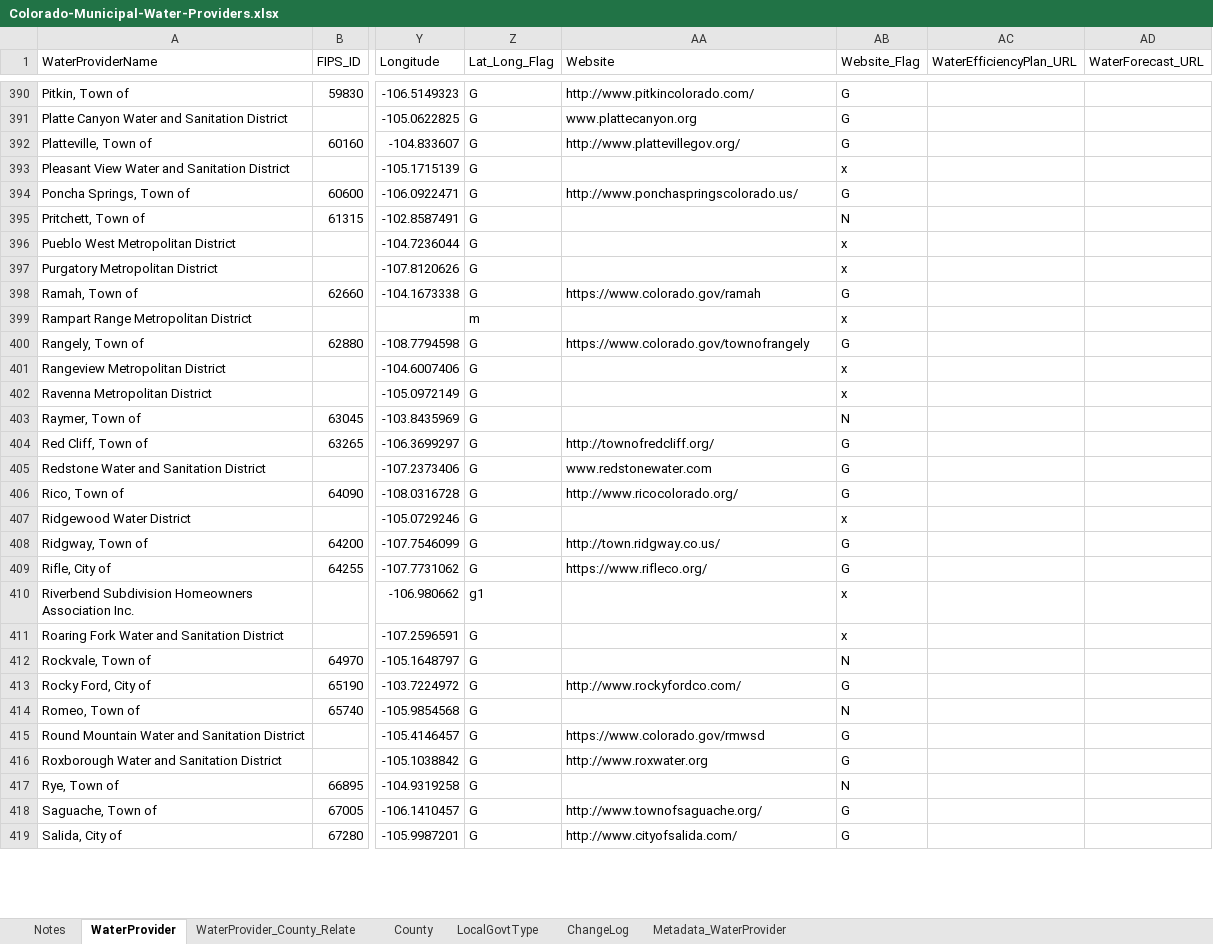
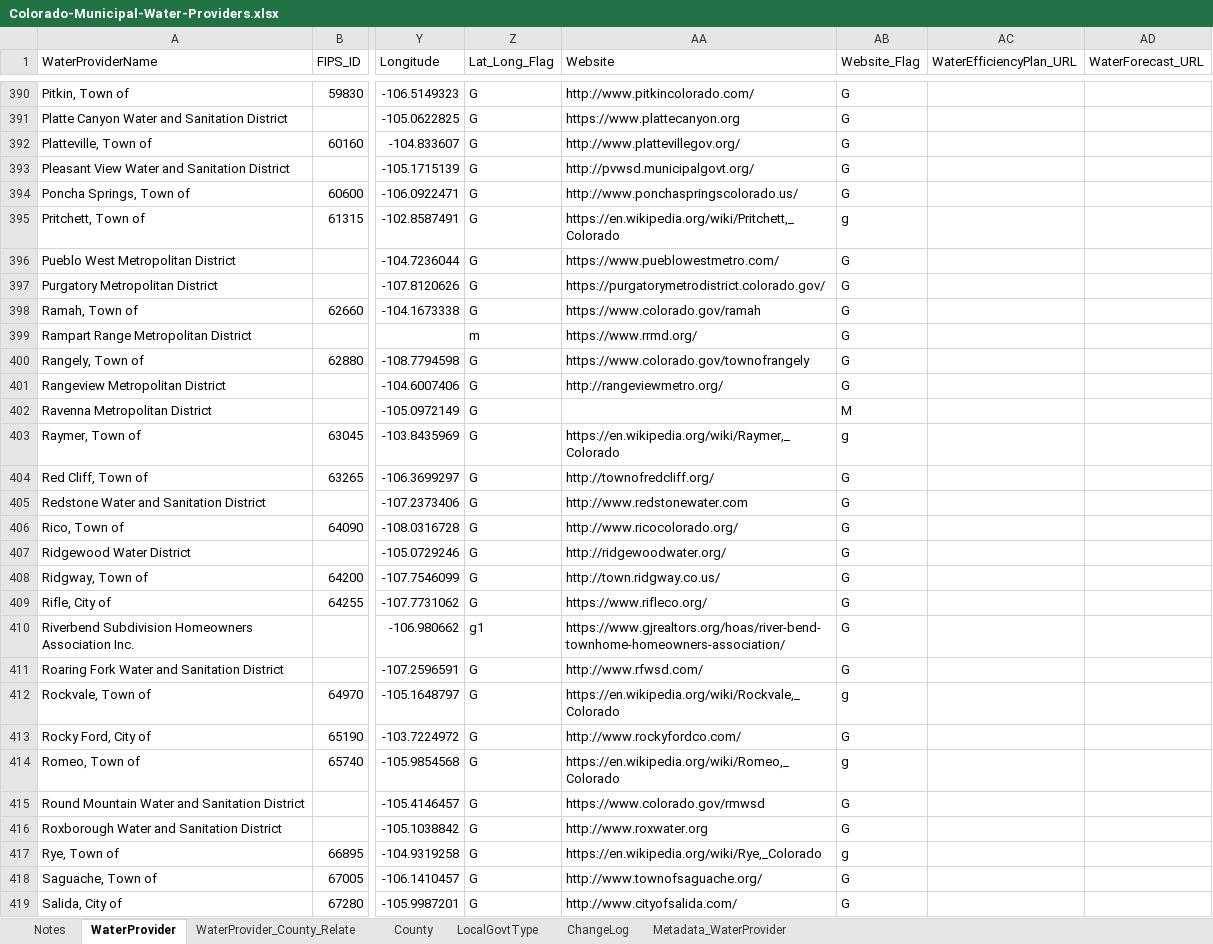
Before and after one commit to OpenWaterFoundation/owf-data-co-municipal-water-providers, an Excel workbook: data/Colorado-Municipal-Water-Providers.xlsx, sheet WaterProvider, drawn as a sheet; only a part is shown, gaps mark what is left out; values as stored, in another font and other column widths than the file's, no cell formats; table styles not drawn; the diff covers the shown part only; the diff names each change by its address in the sheet, - before the commit and + after, or states it on an @@ line.

Commit message:
Review websites for providers, update READMEs, TSTool files, issue #10

```diff
--- a/data/Colorado-Municipal-Water-Providers.xlsx (sheet WaterProvider)
+++ b/data/Colorado-Municipal-Water-Providers.xlsx (sheet WaterProvider)
-AA391 (Website): www.plattecanyon.org
+AA391 (Website): https://www.plattecanyon.org
-AA393 (Website): (empty)
+AA393 (Website): http://pvwsd.municipalgovt.org/
-AB393 (Website_Flag): x
+AB393 (Website_Flag): G
-AA395 (Website): (empty)
+AA395 (Website): https://en.wikipedia.org/wiki/Pritchett,_Colorado
-AB395 (Website_Flag): N
+AB395 (Website_Flag): g
-AA396 (Website): (empty)
+AA396 (Website): https://www.pueblowestmetro.com/
-AB396:AB397 (Website_Flag): x
+AB396:AB397 (Website_Flag): G
-AA397 (Website): (empty)
+AA397 (Website): https://purgatorymetrodistrict.colorado.gov/
-AA399 (Website): (empty)
+AA399 (Website): https://www.rrmd.org/
-AB399 (Website_Flag): x
+AB399 (Website_Flag): G
-AA401 (Website): (empty)
+AA401 (Website): http://rangeviewmetro.org/
-AB401 (Website_Flag): x
+AB401 (Website_Flag): G
-AB402 (Website_Flag): x
+AB402 (Website_Flag): M
-AA403 (Website): (empty)
+AA403 (Website): https://en.wikipedia.org/wiki/Raymer,_Colorado
-AB403 (Website_Flag): N
+AB403 (Website_Flag): g
-AA405 (Website): www.redstonewater.com
+AA405 (Website): http://www.redstonewater.com
-AA407 (Website): (empty)
+AA407 (Website): http://ridgewoodwater.org/
-AB407 (Website_Flag): x
+AB407 (Website_Flag): G
-AA410 (Website): (empty)
+AA410 (Website): https://www.gjrealtors.org/hoas/river-bend-townhome-homeowners-association/
-AB410:AB411 (Website_Flag): x
+AB410:AB411 (Website_Flag): G
-AA411 (Website): (empty)
+AA411 (Website): http://www.rfwsd.com/
-AA412 (Website): (empty)
+AA412 (Website): https://en.wikipedia.org/wiki/Rockvale,_Colorado
-AB412 (Website_Flag): N
+AB412 (Website_Flag): g
-AA414 (Website): (empty)
+AA414 (Website): https://en.wikipedia.org/wiki/Romeo,_Colorado
-AB414 (Website_Flag): N
+AB414 (Website_Flag): g
-AA417 (Website): (empty)
+AA417 (Website): https://en.wikipedia.org/wiki/Rye,_Colorado
-AB417 (Website_Flag): N
+AB417 (Website_Flag): g
```
Also changed, not shown: 444 edited cells elsewhere in this sheet, sheet ChangeLog, cell formats, 13 other files.
